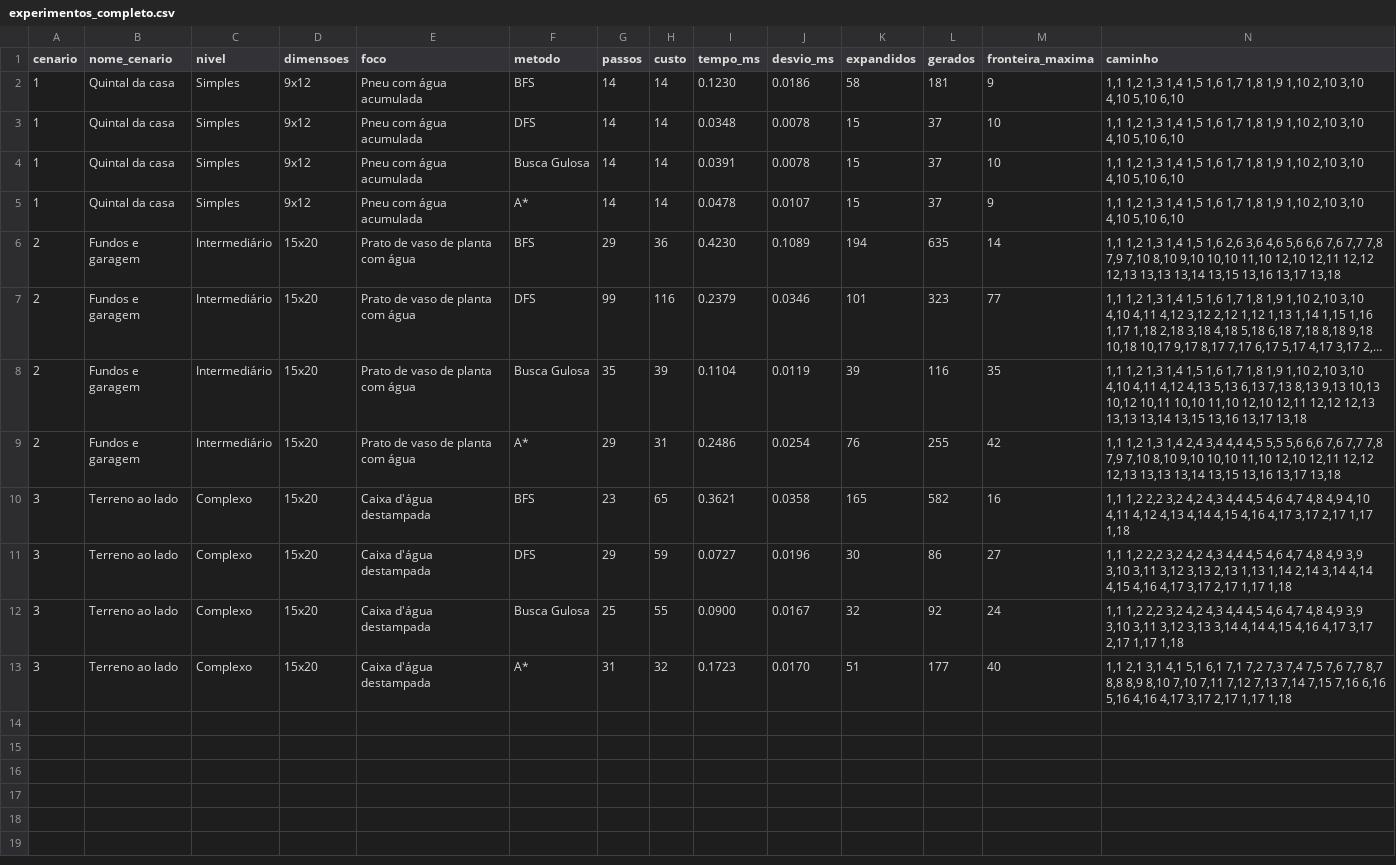
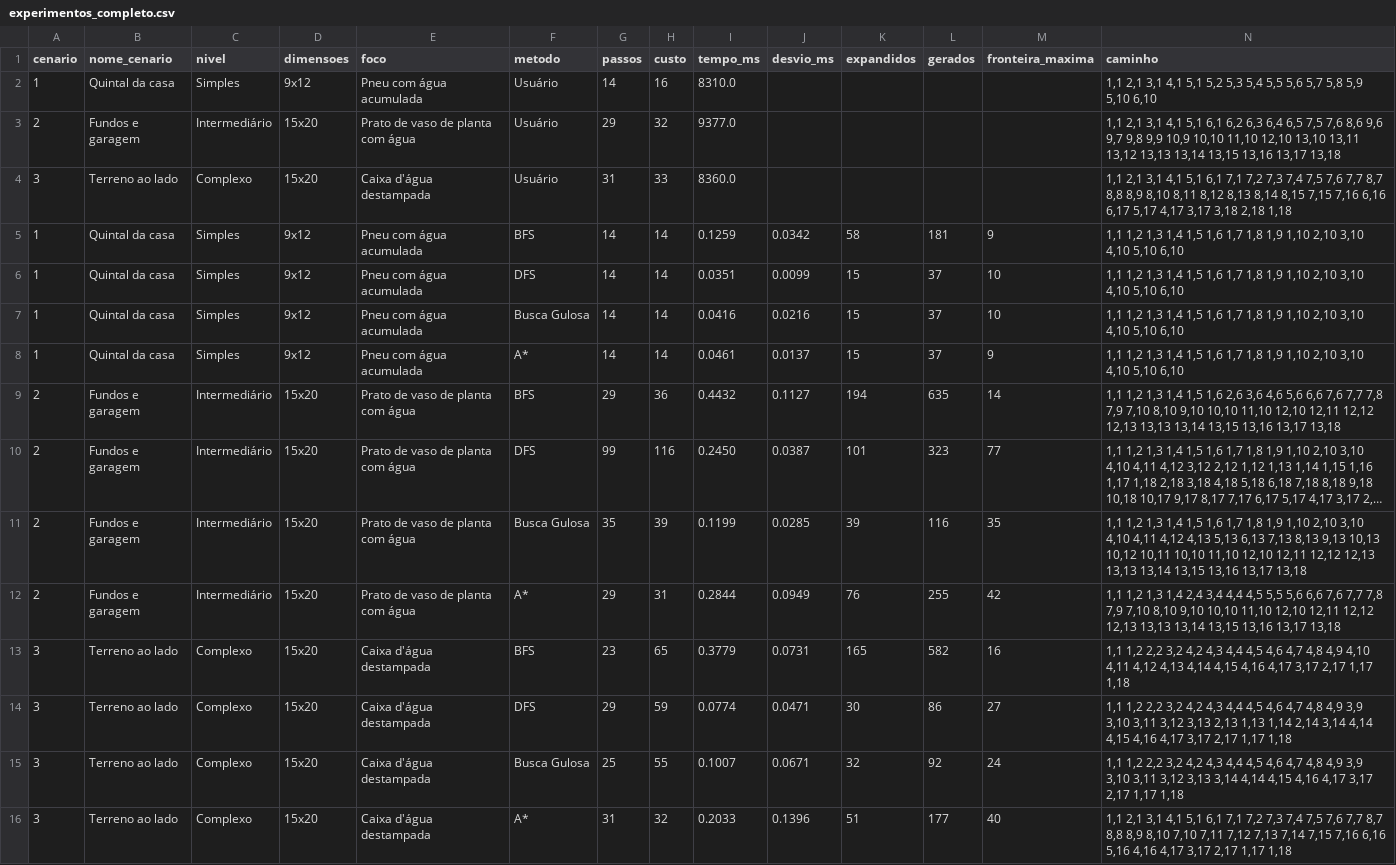
Before and after one commit to gustavoandras/projeto-dengue, a CSV file: resultados/experimentos_completo.csv, drawn as a sheet; long unchanged cells end in …; addresses are those after the commit; the diff names each change by its address in the sheet, - before the commit and + after, or states it on an @@ line.

```diff
--- a/resultados/experimentos_completo.csv
+++ b/resultados/experimentos_completo.csv
+row 2: 1 | Quintal da casa | Simples | 9x12 | Pneu com água acumulada | Usuário | 14 | 16 | 8310.0 |  |  |  |  | 1,1 2,1 3,1 4,1 5,1 5,2 5,3 5,4 5,5 5,6 5,7 5,8 5,9 5,10 6,10
+row 3: 2 | Fundos e garagem | Intermediário | 15x20 | Prato de vaso de planta com água | Usuário | 29 | 32 | 9377.0 |  |  |  |  | 1,1 2,1 3,1 4,1 5,1 6,1 6,2 6,3 6,4 6,5 7,5 7,6 8,6 9,6 9,7 9,8 9,9 10,9 10,10 11,10 12,10 13,10 13,11 13,12 13,13 13,14 13,15 13,16 13,17 13,18
+row 4: 3 | Terreno ao lado | Complexo | 15x20 | Caixa d'água destampada | Usuário | 31 | 33 | 8360.0 |  |  |  |  | 1,1 2,1 3,1 4,1 5,1 6,1 7,1 7,2 7,3 7,4 7,5 7,6 7,7 8,7 8,8 8,9 8,10 8,11 8,12 8,13 8,14 8,15 7,15 7,16 6,16 6,17 5,17 4,17 3,17 3,18 2,18 1,18
-I5 (tempo_ms): 0.1230
+I5 (tempo_ms): 0.1259
-J5 (desvio_ms): 0.0186
+J5 (desvio_ms): 0.0342
-I6 (tempo_ms): 0.0348
+I6 (tempo_ms): 0.0351
-J6 (desvio_ms): 0.0078
+J6 (desvio_ms): 0.0099
-I7 (tempo_ms): 0.0391
+I7 (tempo_ms): 0.0416
-J7 (desvio_ms): 0.0078
+J7 (desvio_ms): 0.0216
-I8 (tempo_ms): 0.0478
+I8 (tempo_ms): 0.0461
-J8 (desvio_ms): 0.0107
+J8 (desvio_ms): 0.0137
-I9 (tempo_ms): 0.4230
+I9 (tempo_ms): 0.4432
-J9 (desvio_ms): 0.1089
+J9 (desvio_ms): 0.1127
-I10 (tempo_ms): 0.2379
+I10 (tempo_ms): 0.2450
-J10 (desvio_ms): 0.0346
+J10 (desvio_ms): 0.0387
-I11 (tempo_ms): 0.1104
+I11 (tempo_ms): 0.1199
-J11 (desvio_ms): 0.0119
+J11 (desvio_ms): 0.0285
-I12 (tempo_ms): 0.2486
+I12 (tempo_ms): 0.2844
-J12 (desvio_ms): 0.0254
+J12 (desvio_ms): 0.0949
-I13 (tempo_ms): 0.3621
+I13 (tempo_ms): 0.3779
-J13 (desvio_ms): 0.0358
+J13 (desvio_ms): 0.0731
-I14 (tempo_ms): 0.0727
+I14 (tempo_ms): 0.0774
-J14 (desvio_ms): 0.0196
+J14 (desvio_ms): 0.0471
-I15 (tempo_ms): 0.0900
+I15 (tempo_ms): 0.1007
-J15 (desvio_ms): 0.0167
+J15 (desvio_ms): 0.0671
-I16 (tempo_ms): 0.1723
+I16 (tempo_ms): 0.2033
-J16 (desvio_ms): 0.0170
+J16 (desvio_ms): 0.1396
```
Also changed, not shown: resultados/execucoes_usuario.csv, resultados/experimentos_algoritmos.csv, 37 other files.
